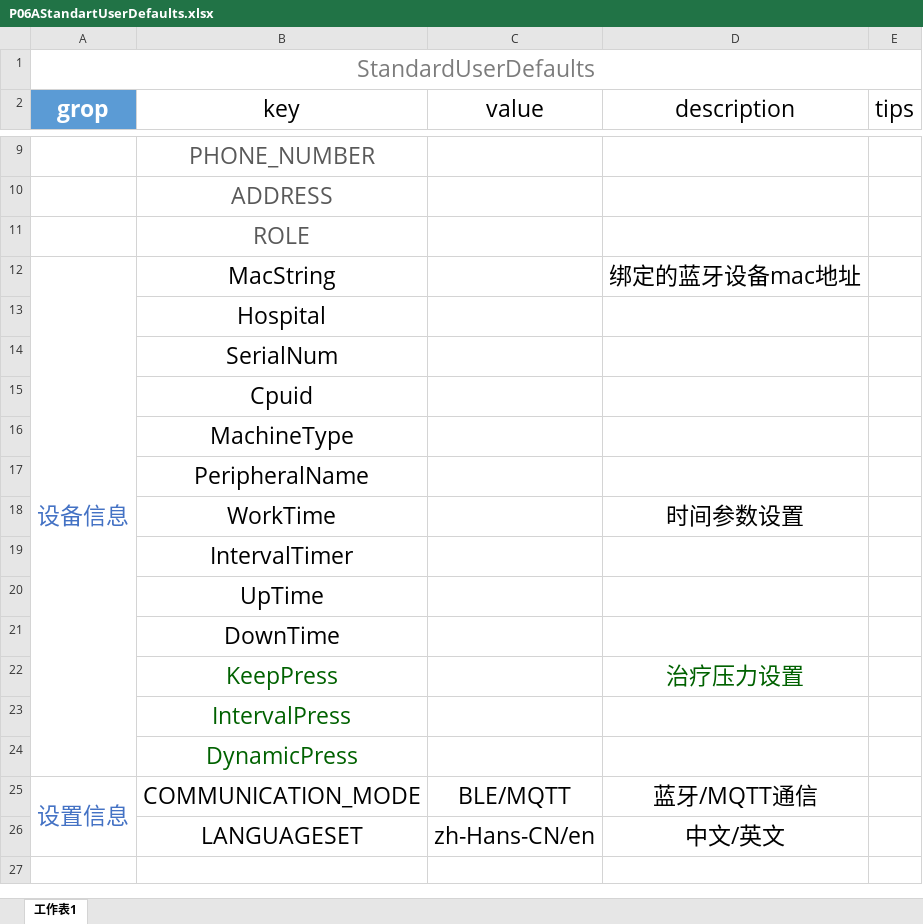
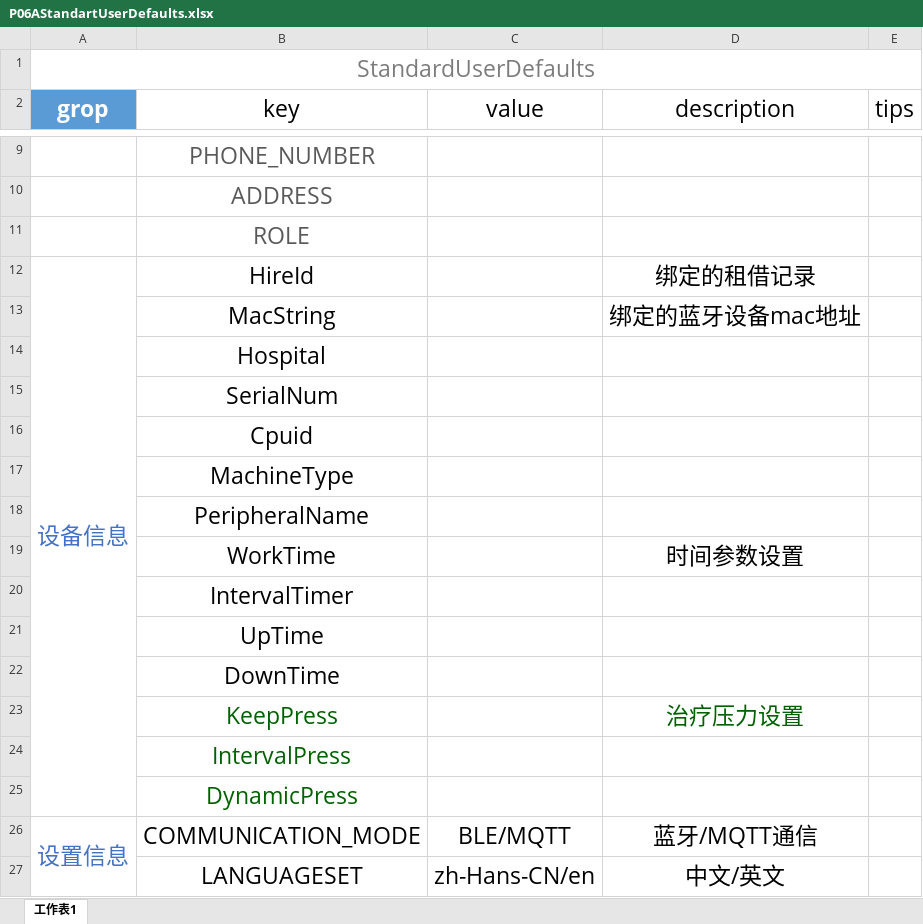
Before and after one commit to simplettton/P06A, an Excel workbook: P06AStandartUserDefaults.xlsx, sheet 工作表1, drawn as a sheet; only a part is shown, gaps mark what is left out; values as stored, in another font and other column widths than the file's, no borders; table styles not drawn; removed rows and columns are numbered as before the commit, all else as after; the diff names each change by its address in the sheet, - before the commit and + after, or states it on an @@ line.

```diff
--- a/P06AStandartUserDefaults.xlsx (sheet 工作表1)
+++ b/P06AStandartUserDefaults.xlsx (sheet 工作表1)
+row 12: 设备信息 | HireId |  | 绑定的租借记录
-A13 (grop): 设备信息
+A13 (grop): (empty)
-A12:A24 merged
```
Also changed, not shown: 8 other files.
